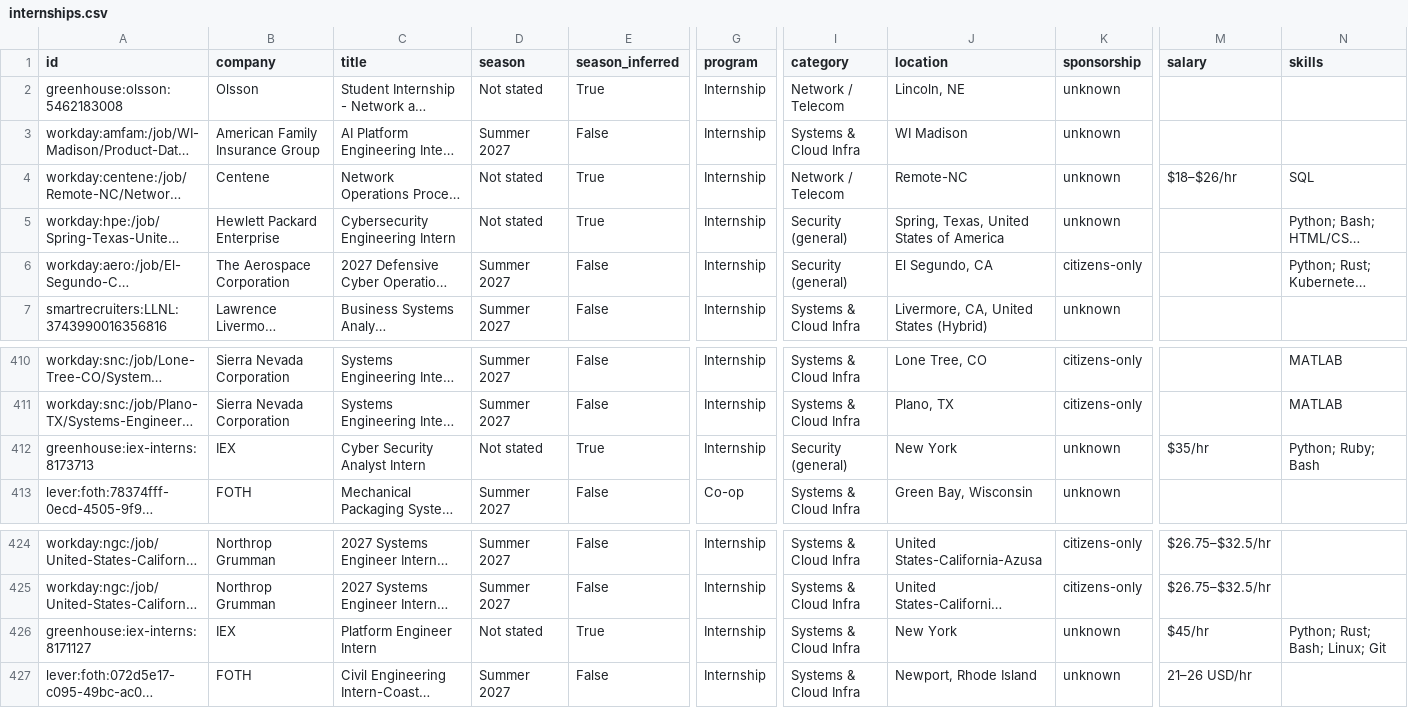
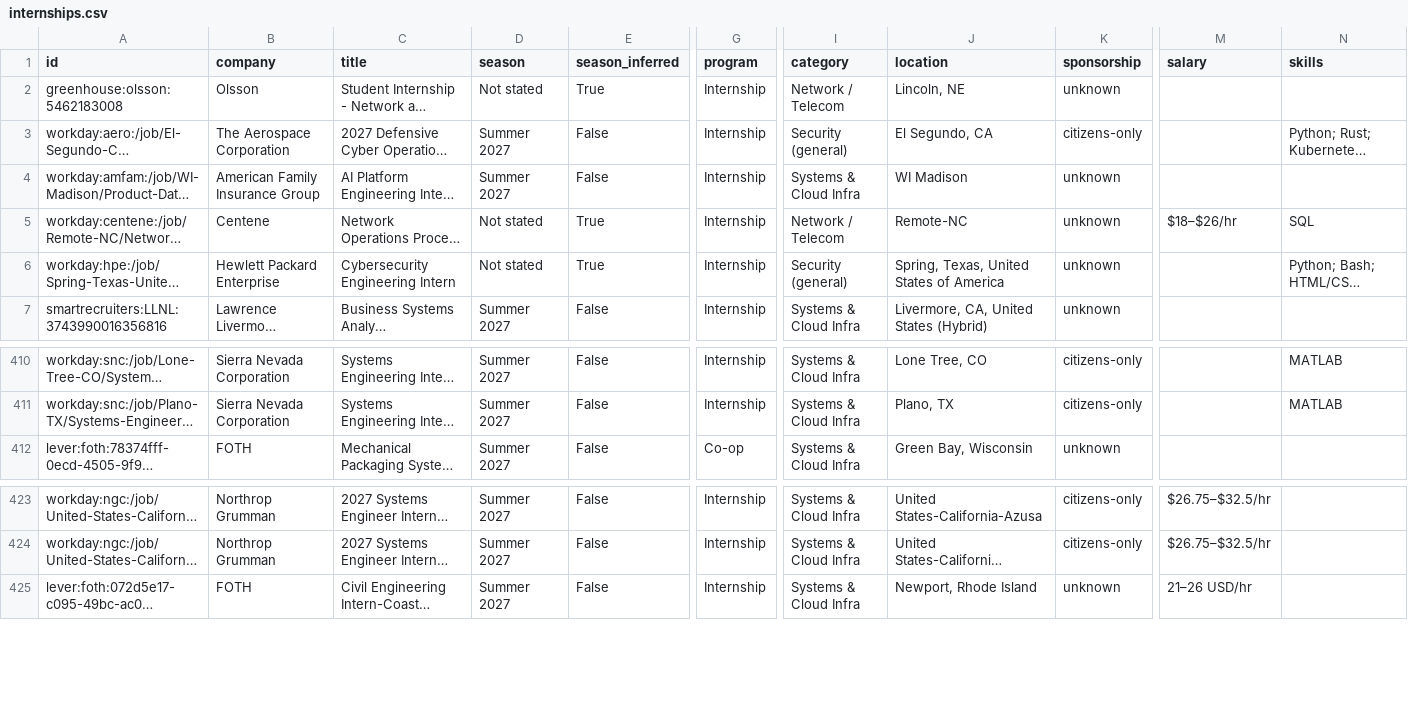
Before and after one commit to gregpierre/secnet-internships, a CSV file: data/internships.csv, drawn as a sheet; only a part is shown, gaps mark what is left out; long unchanged cells end in …; removed rows and columns are numbered as before the commit, all else as after; rows hold the shown columns only; the diff names each change by its address in the sheet, - before the commit and + after, or states it on an @@ line.

```diff
--- a/data/internships.csv
+++ b/data/internships.csv
@@ row 6 moved to row 3: workday:aero:/job/El-Segundo-CA/XMLNAME-… @@
-row 412: greenhouse:iex-interns:8173713 | IEX | Cyber Security Analyst Intern | Not stated | True | Internship | Security (general) | New York | unknown | $35/hr | Python; Ruby; Bash
-row 426: greenhouse:iex-interns:8171127 | IEX | Platform Engineer Intern | Not stated | True | Internship | Systems & Cloud Infra | New York | unknown | $45/hr | Python; Rust; Bash; Linux; Git
```
Also changed, not shown: docs/internships.csv, 12 other files.
